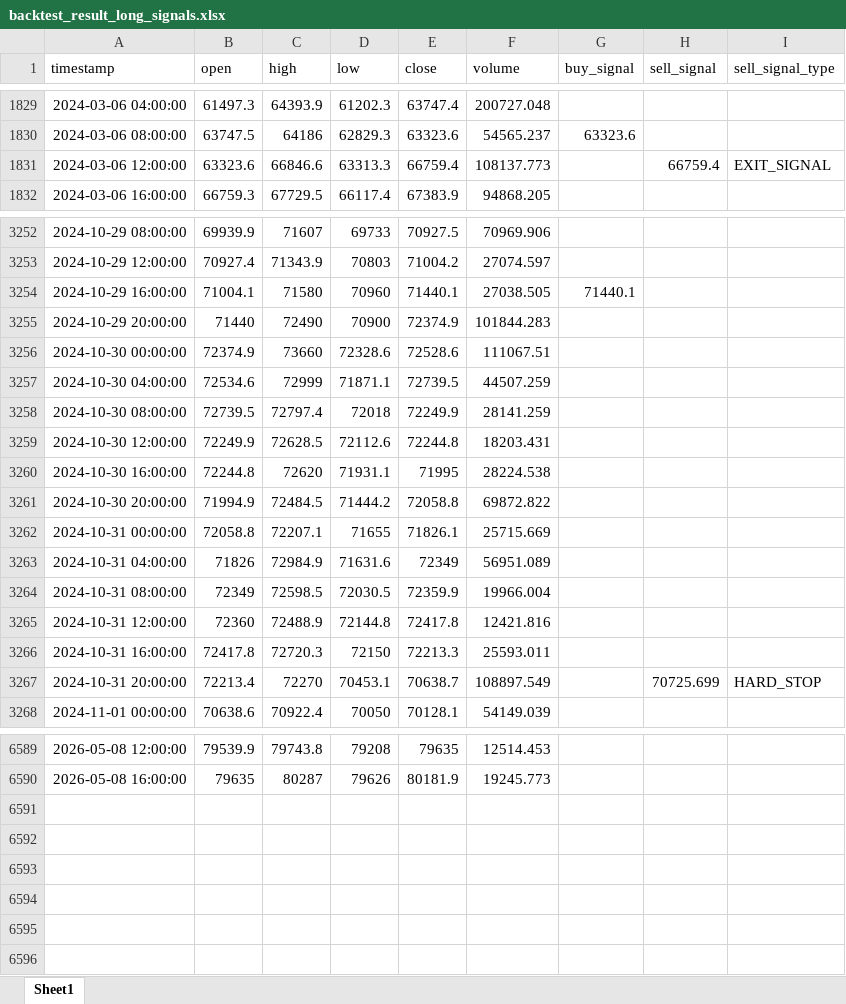
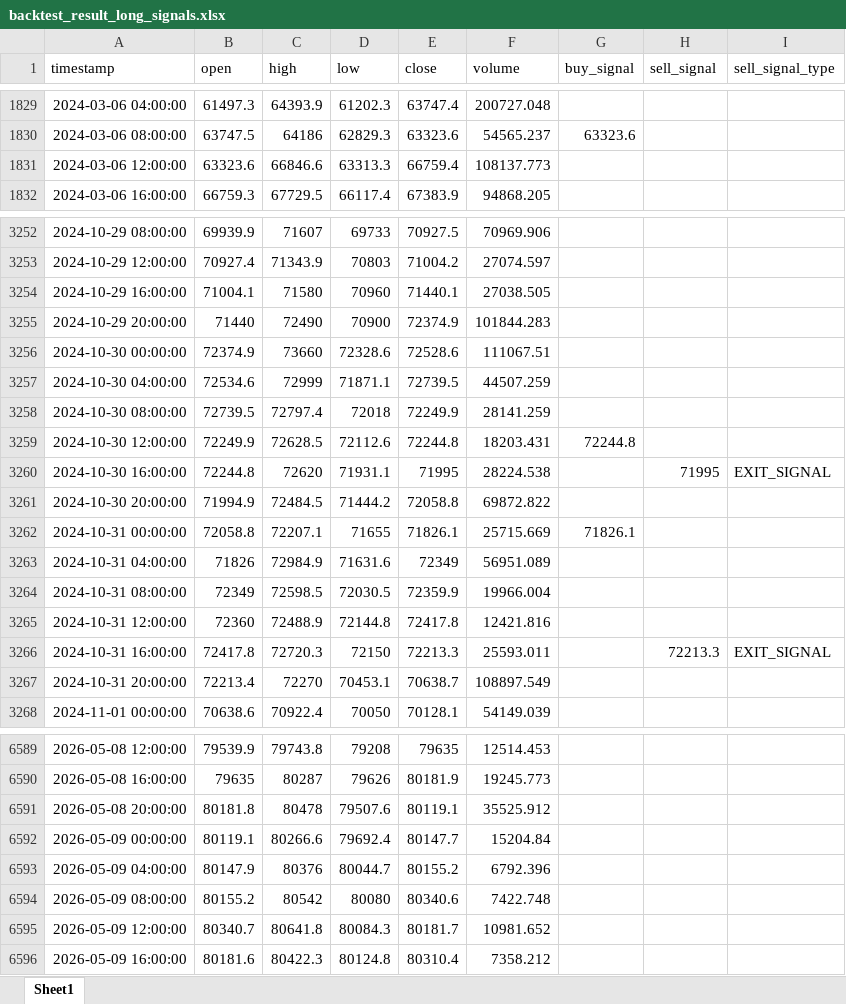
Before and after one commit to chenjiangwne/trade_agent, an Excel workbook: backtest_result_long_signals.xlsx, sheet Sheet1, drawn as a sheet; only a part is shown, gaps mark what is left out; values as stored, in another font and other column widths than the file's, no borders; the diff covers the shown part only; the diff names each change by its address in the sheet, - before the commit and + after, or states it on an @@ line.

```diff
--- a/backtest_result_long_signals.xlsx (sheet Sheet1)
+++ b/backtest_result_long_signals.xlsx (sheet Sheet1)
-H1831 (sell_signal): 66759.4
+H1831 (sell_signal): (empty)
-I1831 (sell_signal_type): EXIT_SIGNAL
+I1831 (sell_signal_type): (empty)
-G3254 (buy_signal): 71440.1
+G3254 (buy_signal): (empty)
-G3259 (buy_signal): (empty)
+G3259 (buy_signal): 72244.8
-H3260 (sell_signal): (empty)
+H3260 (sell_signal): 71995
-I3260 (sell_signal_type): (empty)
+I3260 (sell_signal_type): EXIT_SIGNAL
-G3262 (buy_signal): (empty)
+G3262 (buy_signal): 71826.1
-H3266 (sell_signal): (empty)
+H3266 (sell_signal): 72213.3
-I3266 (sell_signal_type): (empty)
+I3266 (sell_signal_type): EXIT_SIGNAL
-H3267 (sell_signal): 70725.699
+H3267 (sell_signal): (empty)
-I3267 (sell_signal_type): HARD_STOP
+I3267 (sell_signal_type): (empty)
+row 6591: 2026-05-08 20:00:00 | 80181.8 | 80478 | 79507.6 | 80119.1 | 35525.912
+row 6592: 2026-05-09 00:00:00 | 80119.1 | 80266.6 | 79692.4 | 80147.7 | 15204.84
+row 6593: 2026-05-09 04:00:00 | 80147.9 | 80376 | 80044.7 | 80155.2 | 6792.396
+row 6594: 2026-05-09 08:00:00 | 80155.2 | 80542 | 80080 | 80340.6 | 7422.748
+row 6595: 2026-05-09 12:00:00 | 80340.7 | 80641.8 | 80084.3 | 80181.7 | 10981.652
+row 6596: 2026-05-09 16:00:00 | 80181.6 | 80422.3 | 80124.8 | 80310.4 | 7358.212
```
Also changed, not shown: 137 edited cells elsewhere in this sheet, backtest_result_short_signals.xlsx, 15 other files.
